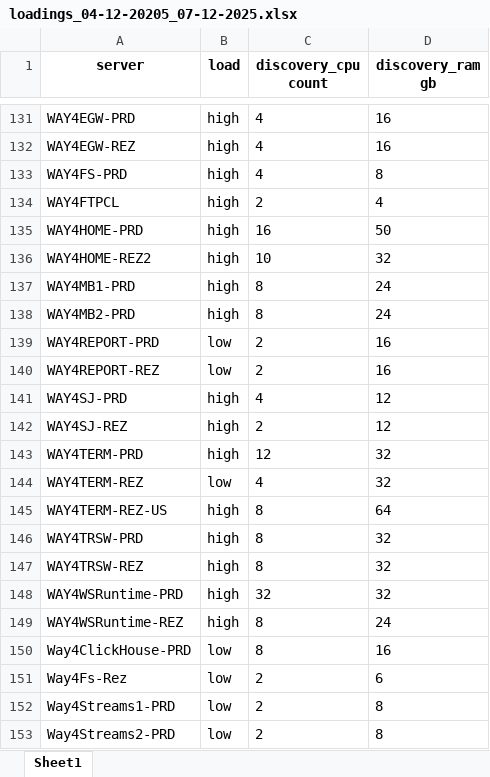
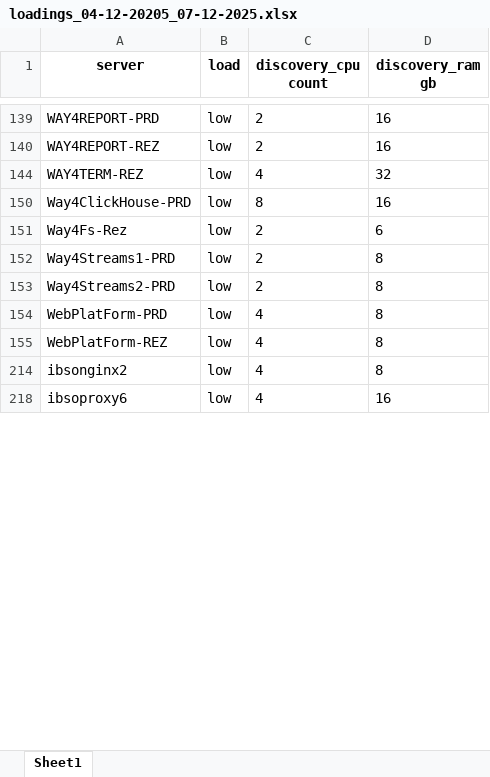
Before and after one commit to sweetd0vee/dashboard, an Excel workbook: data/source/loadings_04-12-20205_07-12-2025.xlsx, sheet Sheet1, drawn as a sheet; only a part is shown, gaps mark what is left out; the shorter side is filled out with more unchanged rows; values as stored, in another font and other column widths than the file's, no borders; the diff covers the shown part only; the diff names each change by its address in the sheet, - before the commit and + after, or states it on an @@ line.

Commit message:
initial commit

```diff
--- a/data/source/loadings_04-12-20205_07-12-2025.xlsx (sheet Sheet1)
+++ b/data/source/loadings_04-12-20205_07-12-2025.xlsx (sheet Sheet1)
@@ row 131 hidden: WAY4EGW-PRD | high | 4 | 16 @@
@@ row 132 hidden: WAY4EGW-REZ | high | 4 | 16 @@
@@ row 133 hidden: WAY4FS-PRD | high | 4 | 8 @@
@@ row 134 hidden: WAY4FTPCL | high | 2 | 4 @@
@@ row 135 hidden: WAY4HOME-PRD | high | 16 | 50 @@
@@ row 136 hidden: WAY4HOME-REZ2 | high | 10 | 32 @@
@@ row 137 hidden: WAY4MB1-PRD | high | 8 | 24 @@
@@ row 138 hidden: WAY4MB2-PRD | high | 8 | 24 @@
@@ row 141 hidden: WAY4SJ-PRD | high | 4 | 12 @@
@@ row 142 hidden: WAY4SJ-REZ | high | 2 | 12 @@
@@ row 143 hidden: WAY4TERM-PRD | high | 12 | 32 @@
@@ row 145 hidden: WAY4TERM-REZ-US | high | 8 | 64 @@
@@ row 146 hidden: WAY4TRSW-PRD | high | 8 | 32 @@
@@ row 147 hidden: WAY4TRSW-REZ | high | 8 | 32 @@
@@ row 148 hidden: WAY4WSRuntime-PRD | high | 32 | 32 @@
@@ row 149 hidden: WAY4WSRuntime-REZ | high | 8 | 24 @@
```
Also changed, not shown: 181 hidden or unhidden rows elsewhere in this sheet.
